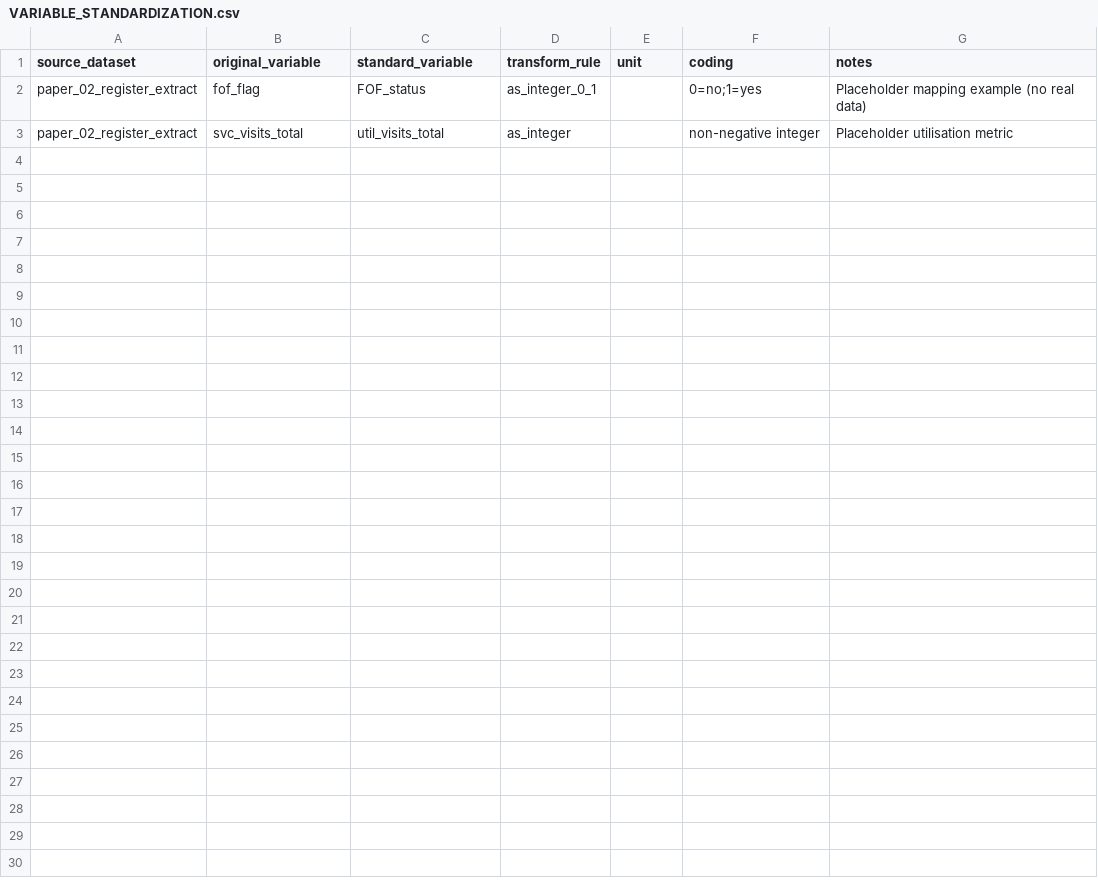
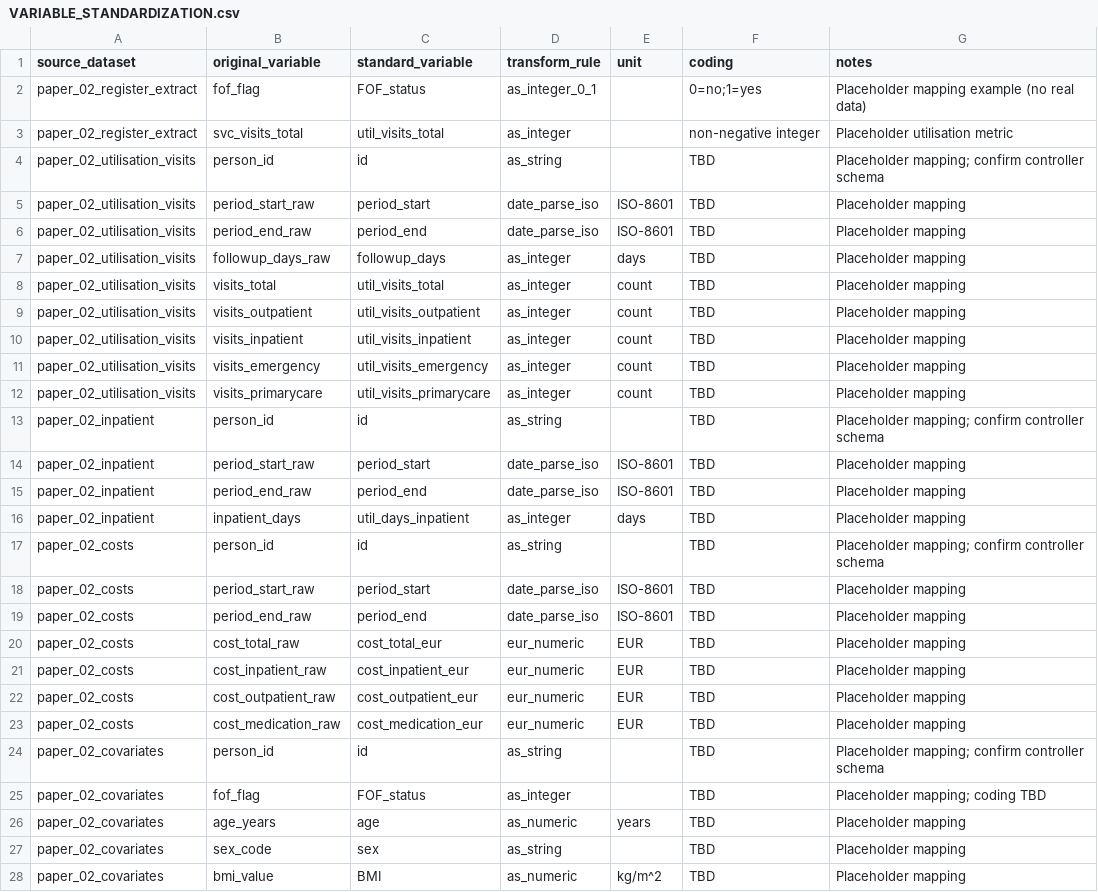
Before and after one commit to Tupatuko2023/Python-R-Scripts, a CSV file: Quantify-FOF-Utilization-Costs/data/VARIABLE_STANDARDIZATION.csv, drawn as a sheet; the diff names each change by its address in the sheet, - before the commit and + after, or states it on an @@ line.

Commit message:
Quantify FOF: extend Aim 2 metadata placeholders

```diff
--- a/Quantify-FOF-Utilization-Costs/data/VARIABLE_STANDARDIZATION.csv
+++ b/Quantify-FOF-Utilization-Costs/data/VARIABLE_STANDARDIZATION.csv
+row 4: paper_02_utilisation_visits | person_id | id | as_string |  | TBD | Placeholder mapping; confirm controller schema
+row 5: paper_02_utilisation_visits | period_start_raw | period_start | date_parse_iso | ISO-8601 | TBD | Placeholder mapping
+row 6: paper_02_utilisation_visits | period_end_raw | period_end | date_parse_iso | ISO-8601 | TBD | Placeholder mapping
+row 7: paper_02_utilisation_visits | followup_days_raw | followup_days | as_integer | days | TBD | Placeholder mapping
+row 8: paper_02_utilisation_visits | visits_total | util_visits_total | as_integer | count | TBD | Placeholder mapping
+row 9: paper_02_utilisation_visits | visits_outpatient | util_visits_outpatient | as_integer | count | TBD | Placeholder mapping
+row 10: paper_02_utilisation_visits | visits_inpatient | util_visits_inpatient | as_integer | count | TBD | Placeholder mapping
+row 11: paper_02_utilisation_visits | visits_emergency | util_visits_emergency | as_integer | count | TBD | Placeholder mapping
+row 12: paper_02_utilisation_visits | visits_primarycare | util_visits_primarycare | as_integer | count | TBD | Placeholder mapping
+row 13: paper_02_inpatient | person_id | id | as_string |  | TBD | Placeholder mapping; confirm controller schema
+row 14: paper_02_inpatient | period_start_raw | period_start | date_parse_iso | ISO-8601 | TBD | Placeholder mapping
+row 15: paper_02_inpatient | period_end_raw | period_end | date_parse_iso | ISO-8601 | TBD | Placeholder mapping
+row 16: paper_02_inpatient | inpatient_days | util_days_inpatient | as_integer | days | TBD | Placeholder mapping
+row 17: paper_02_costs | person_id | id | as_string |  | TBD | Placeholder mapping; confirm controller schema
+row 18: paper_02_costs | period_start_raw | period_start | date_parse_iso | ISO-8601 | TBD | Placeholder mapping
+row 19: paper_02_costs | period_end_raw | period_end | date_parse_iso | ISO-8601 | TBD | Placeholder mapping
+row 20: paper_02_costs | cost_total_raw | cost_total_eur | eur_numeric | EUR | TBD | Placeholder mapping
+row 21: paper_02_costs | cost_inpatient_raw | cost_inpatient_eur | eur_numeric | EUR | TBD | Placeholder mapping
+row 22: paper_02_costs | cost_outpatient_raw | cost_outpatient_eur | eur_numeric | EUR | TBD | Placeholder mapping
+row 23: paper_02_costs | cost_medication_raw | cost_medication_eur | eur_numeric | EUR | TBD | Placeholder mapping
+row 24: paper_02_covariates | person_id | id | as_string |  | TBD | Placeholder mapping; confirm controller schema
+row 25: paper_02_covariates | fof_flag | FOF_status | as_integer |  | TBD | Placeholder mapping; coding TBD
+row 26: paper_02_covariates | age_years | age | as_numeric | years | TBD | Placeholder mapping
+row 27: paper_02_covariates | sex_code | sex | as_string |  | TBD | Placeholder mapping
+row 28: paper_02_covariates | bmi_value | BMI | as_numeric | kg/m^2 | TBD | Placeholder mapping
```
Also changed, not shown: Quantify-FOF-Utilization-Costs/data/data_dictionary.csv, Quantify-FOF-Utilization-Costs/manifest/dataset_manifest.csv, 3 other files.
